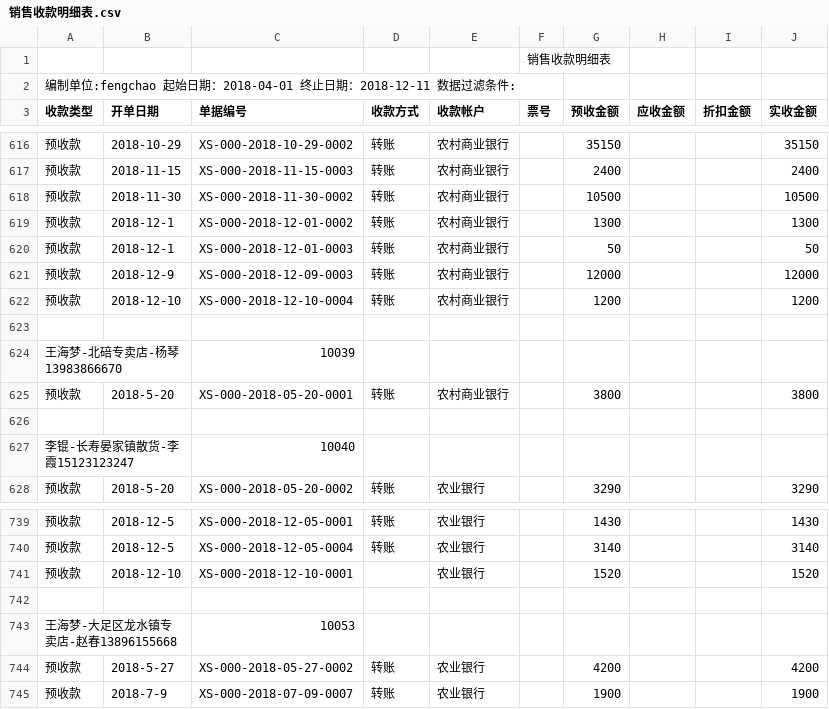
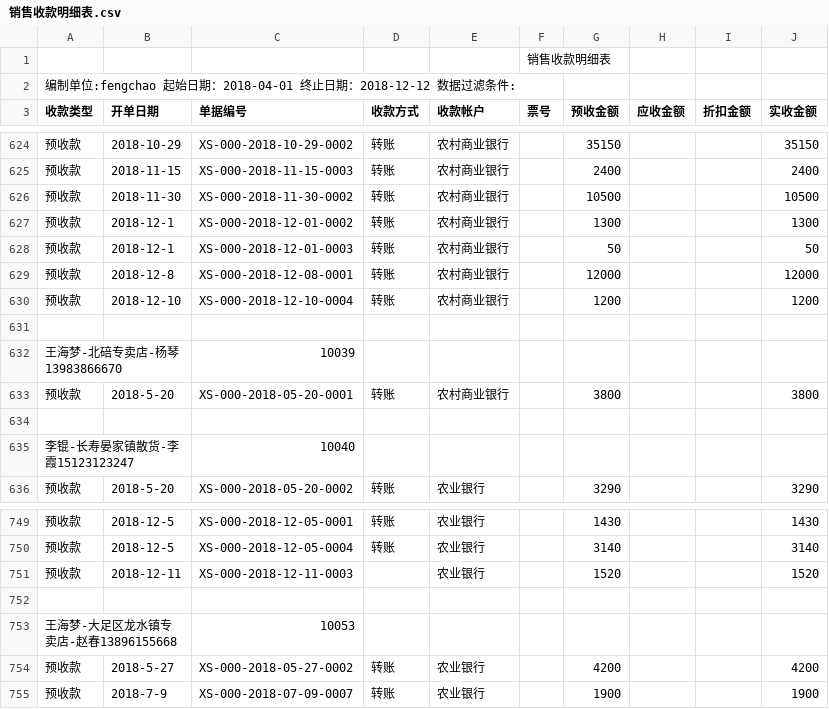
Before and after one commit to wb88517/Feng-chao, a CSV file: 销售收款明细表.csv, drawn as a sheet; only a part is shown, gaps mark what is left out; the diff covers the shown part only.

```diff
--- a/销售收款明细表.csv
+++ b/销售收款明细表.csv
@@ -1,3 +1,3 @@
 ,,,,,销售收款明细表,,,,
-编制单位:fengchao   起始日期：2018-04-01 终止日期：2018-12-11   数据过滤条件:        ,,,,,,,,,
+编制单位:fengchao   起始日期：2018-04-01 终止日期：2018-12-12   数据过滤条件:        ,,,,,,,,,
 收款类型,开单日期,单据编号,收款方式,收款帐户,票号,预收金额,应收金额,折扣金额,实收金额
@@ -620,3 +628,3 @@
 预收款,2018-12-1,XS-000-2018-12-01-0003,转账,农村商业银行,,50, , ,50
-预收款,2018-12-9,XS-000-2018-12-09-0003,转账,农村商业银行,,12000, , ,12000
+预收款,2018-12-8,XS-000-2018-12-08-0001,转账,农村商业银行,,12000, , ,12000
 预收款,2018-12-10,XS-000-2018-12-10-0004,转账,农村商业银行,,1200, , ,1200
@@ -740,3 +750,3 @@
 预收款,2018-12-5,XS-000-2018-12-05-0004,转账,农业银行,,3140, , ,3140
-预收款,2018-12-10,XS-000-2018-12-10-0001,,农业银行,,1520, , ,1520
+预收款,2018-12-11,XS-000-2018-12-11-0003,,农业银行,,1520, , ,1520
 ,,,,,,,,,
```
Also changed, not shown: 12 added rows, 2 removed rows and 6 edited cells elsewhere in this file.
